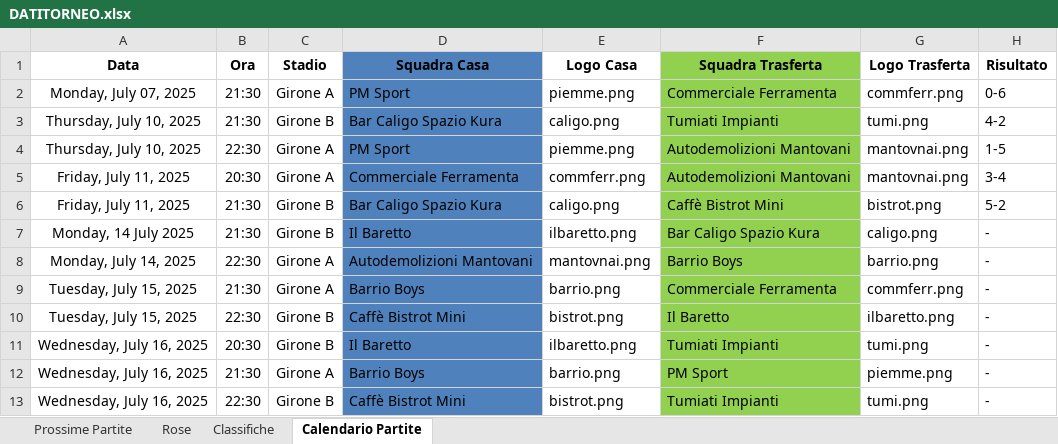
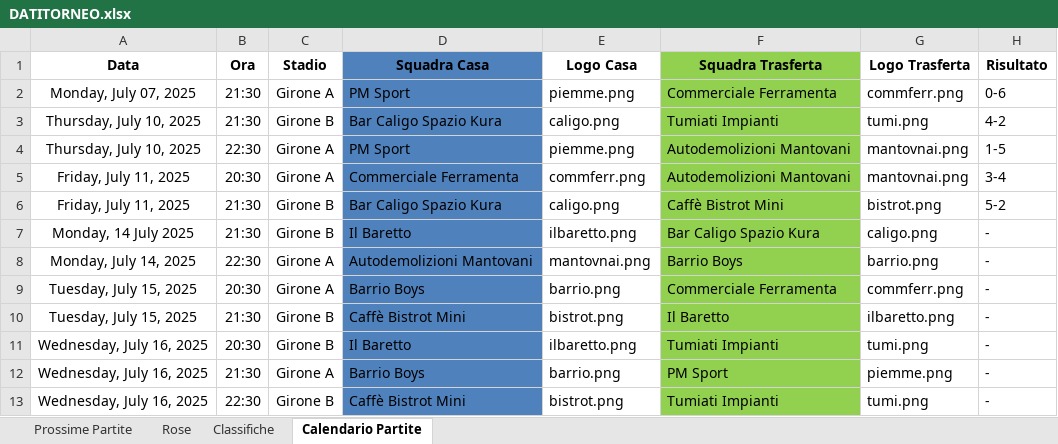
Before and after one commit to robertolibanora/FutRivals, an Excel workbook: DATITORNEO.xlsx, sheet Calendario Partite, drawn as a sheet; values as stored, in another font and other column widths than the file's, no borders; the diff names each change by its address in the sheet, - before the commit and + after, or states it on an @@ line.

```diff
--- a/DATITORNEO.xlsx (sheet Calendario Partite)
+++ b/DATITORNEO.xlsx (sheet Calendario Partite)
-B9 (Ora): 21:30
+B9 (Ora): 20:30
-B10 (Ora): 22:30
+B10 (Ora): 21:30
```
Also changed, not shown: sheet Rose, 1 other file.
